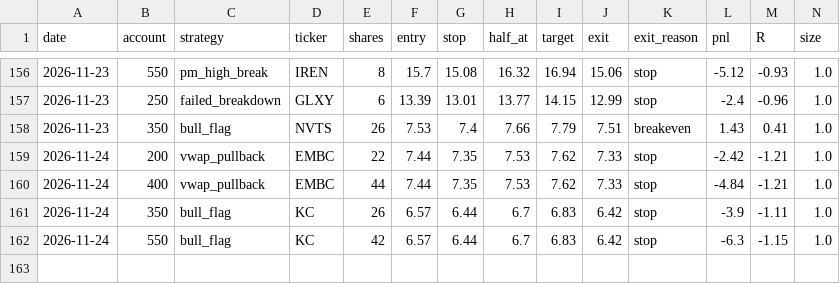
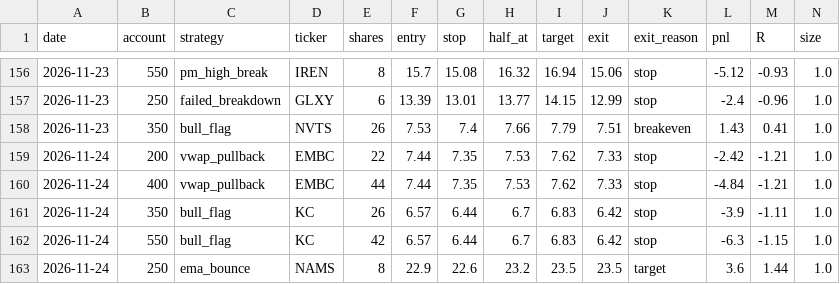
Before and after one commit to newurbaninfluence-lgtm/paper-trading-bot, a CSV file: journal.csv, drawn as a sheet; only a part is shown, gaps mark what is left out; rows hold the shown columns only; the diff names each change by its address in the sheet, - before the commit and + after, or states it on an @@ line.

```diff
--- a/journal.csv
+++ b/journal.csv
+row 163: 2026-11-24 | 250 | ema_bounce | NAMS | 8 | 22.9 | 22.6 | 23.2 | 23.5 | 23.5 | target | 3.6 | 1.44 | 1.0
```
Also changed, not shown: alpaca_journal.csv, signals.csv, 2 other files.
